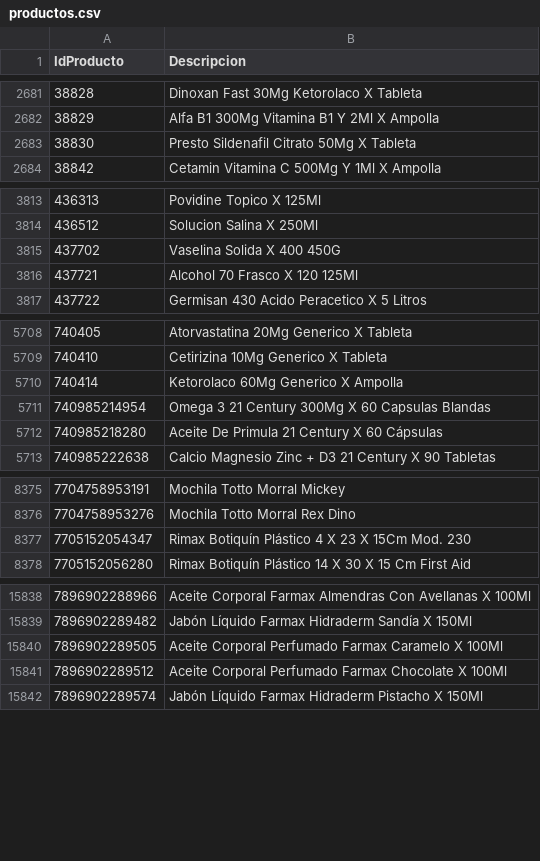
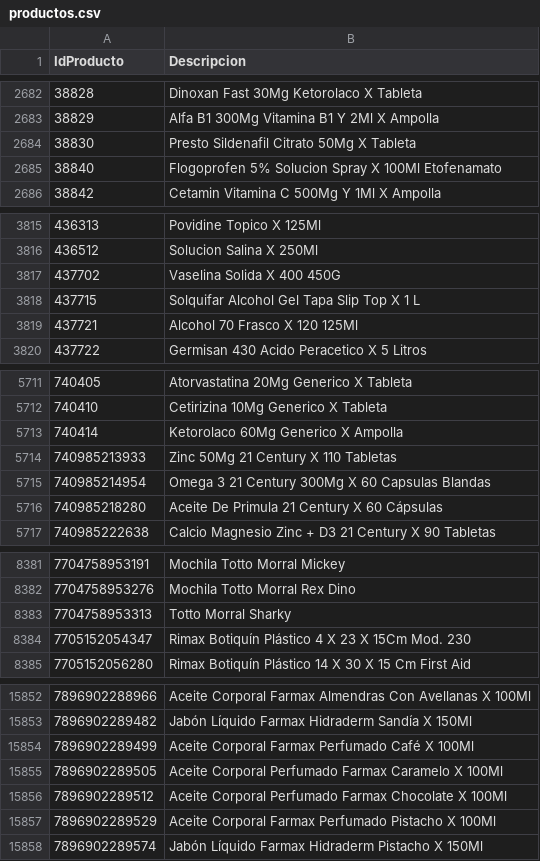
Before and after one commit to intikpo/precios-bolivia, a CSV file: data/raw/farmacorp/productos.csv, drawn as a sheet; only a part is shown, gaps mark what is left out; the diff covers the shown part only.

```diff
--- a/data/raw/farmacorp/productos.csv
+++ b/data/raw/farmacorp/productos.csv
@@ -2683,2 +2684,3 @@
 38830,Presto Sildenafil Citrato 50Mg X Tableta
+38840,Flogoprofen 5% Solucion Spray X 100Ml Etofenamato
 38842,Cetamin Vitamina C 500Mg Y 1Ml X Ampolla
@@ -3815,2 +3817,3 @@
 437702,Vaselina Solida X 400 450G
+437715,Solquifar Alcohol Gel Tapa Slip Top X 1 L
 437721,Alcohol 70 Frasco X 120 125Ml
@@ -5710,2 +5713,3 @@
 740414,Ketorolaco 60Mg Generico X Ampolla
+740985213933,Zinc 50Mg 21 Century X 110 Tabletas
 740985214954,Omega 3 21 Century 300Mg X 60 Capsulas Blandas
@@ -8376,2 +8382,3 @@
 7704758953276,Mochila Totto Morral Rex Dino
+7704758953313,Totto Morral Sharky
 7705152054347,Rimax Botiquín Plástico 4 X 23 X 15Cm Mod. 230
@@ -15839,4 +15853,6 @@
 7896902289482,Jabón Líquido Farmax Hidraderm Sandía X 150Ml
+7896902289499,Aceite Corporal Farmax Perfumado Café X 100Ml
 7896902289505,Aceite Corporal Perfumado Farmax Caramelo X 100Ml
 7896902289512,Aceite Corporal Perfumado Farmax Chocolate X 100Ml
+7896902289529,Aceite Corporal Farmax Perfumado Pistacho X 100Ml
 7896902289574,Jabón Líquido Farmax Hidraderm Pistacho X 150Ml
```
Also changed, not shown: 15 added rows and 1 edited cell elsewhere in this file, 1 other file.
